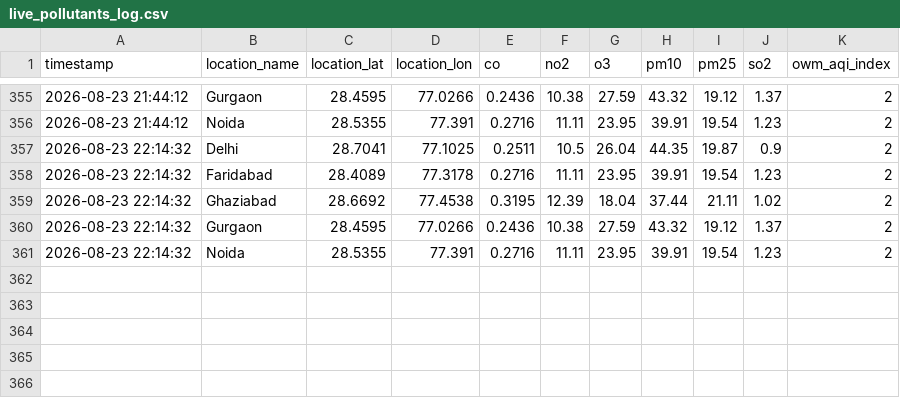
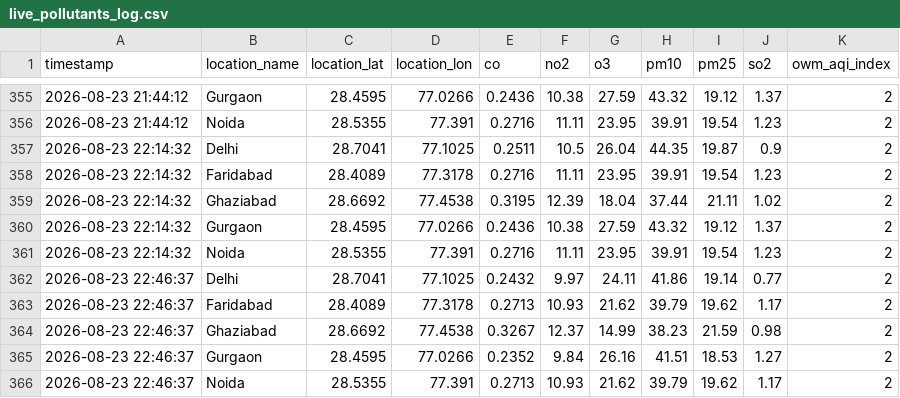
Before and after one commit to UpmaShukla276/UrbanAir-Hacakthon, a CSV file: urbanair_backend/live_pollutants_log.csv, drawn as a sheet; only a part is shown, gaps mark what is left out.

```diff
--- a/urbanair_backend/live_pollutants_log.csv
+++ b/urbanair_backend/live_pollutants_log.csv
@@ -361 +361,6 @@ timestamp,location_name,location_lat,location_lon,co,no2,o3,pm10,pm25,so2,owm_aq
 2026-08-23 22:14:32,Noida,28.5355,77.391,0.2716,11.11,23.95,39.91,19.54,1.23,2
+2026-08-23 22:46:37,Delhi,28.7041,77.1025,0.2432,9.97,24.11,41.86,19.14,0.77,2
+2026-08-23 22:46:37,Faridabad,28.4089,77.3178,0.2713,10.93,21.62,39.79,19.62,1.17,2
+2026-08-23 22:46:37,Ghaziabad,28.6692,77.4538,0.3267,12.37,14.99,38.23,21.59,0.98,2
+2026-08-23 22:46:37,Gurgaon,28.4595,77.0266,0.2352,9.84,26.16,41.51,18.53,1.27,2
+2026-08-23 22:46:37,Noida,28.5355,77.391,0.2713,10.93,21.62,39.79,19.62,1.17,2
```
Also changed, not shown: urbanair_backend/live_ground_aqi_log.csv, urbanair_backend/weather_current_log.csv, 1 other file.
